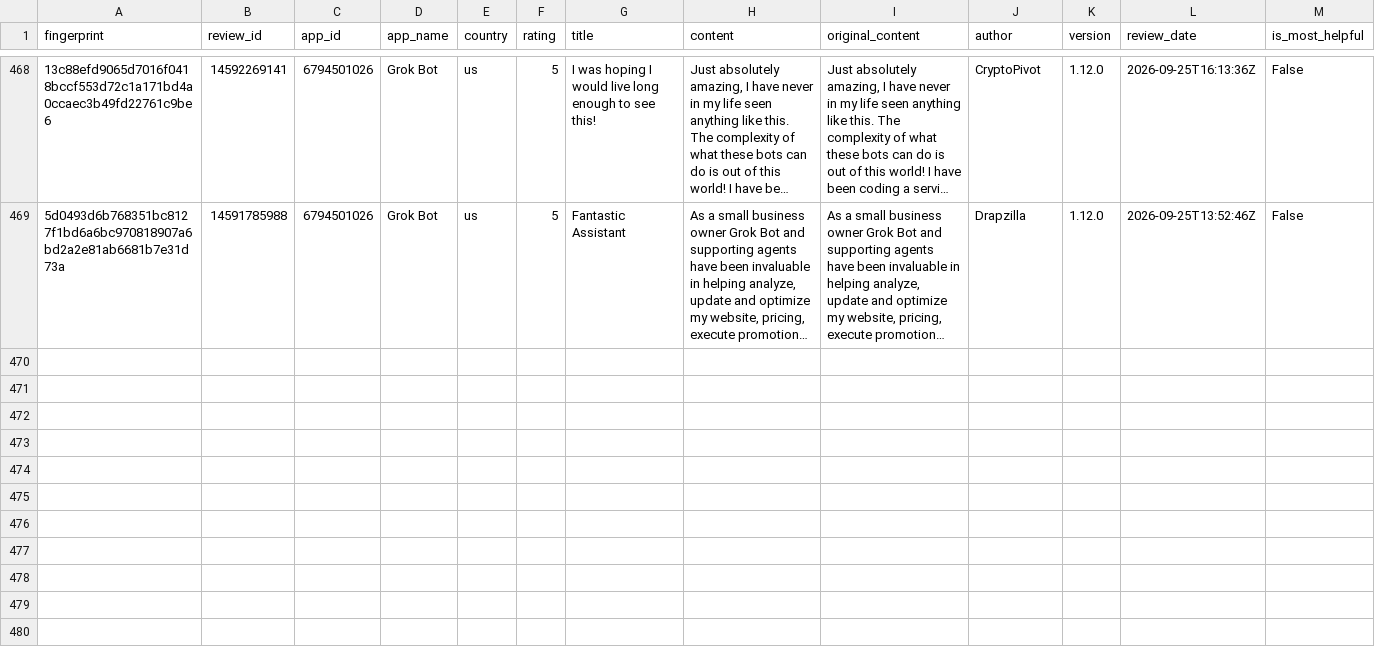
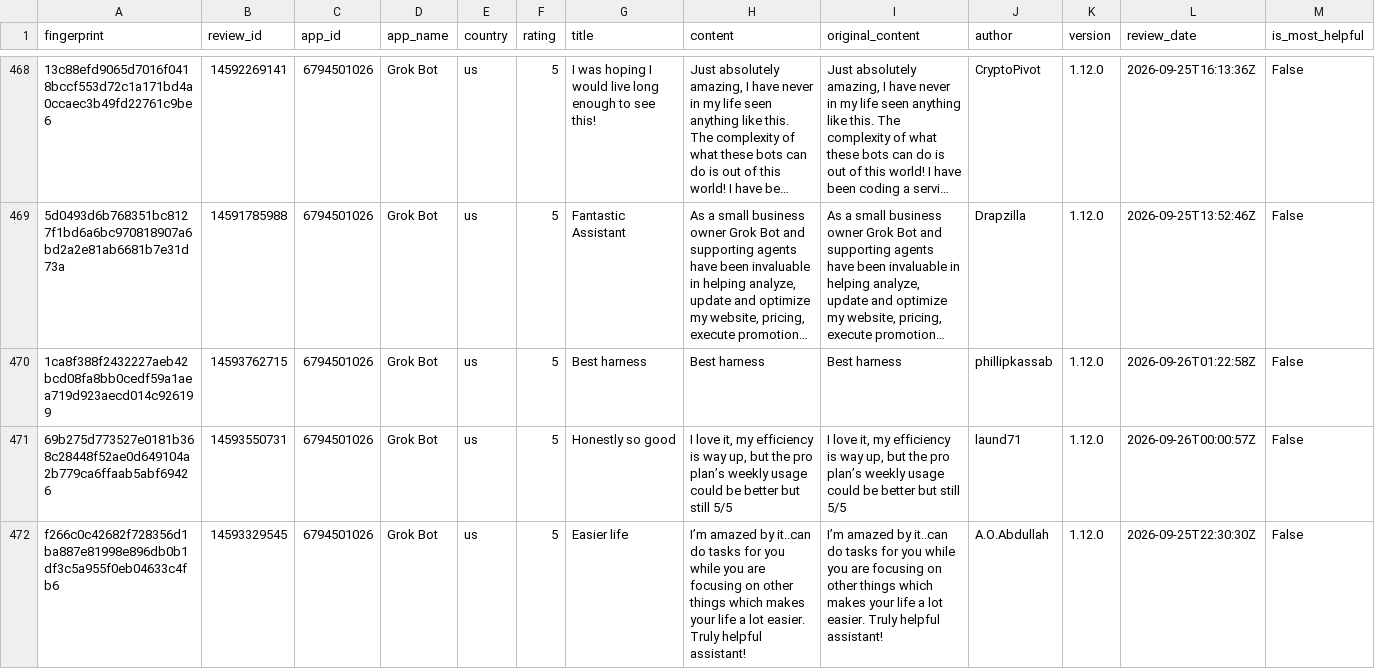
Before and after one commit to pickmiu/appstore-public-data, a CSV file: data/reviews_6794501026_Grok_Bot_us.csv, drawn as a sheet; only a part is shown, gaps mark what is left out; long unchanged cells end in …; rows hold the shown columns only; the diff names each change by its address in the sheet, - before the commit and + after, or states it on an @@ line.

```diff
--- a/data/reviews_6794501026_Grok_Bot_us.csv
+++ b/data/reviews_6794501026_Grok_Bot_us.csv
+row 470: 1ca8f388f2432227aeb42bcd08fa8bb0cedf59a1aea719d923aecd014c926199 | 14593762715 | 6794501026 | Grok Bot | us | 5 | Best harness | Best harness | Best harness | phillipkassab | 1.12.0 | 2026-09-26T01:22:58Z | False
+row 471: 69b275d773527e0181b368c28448f52ae0d649104a2b779ca6ffaab5abf69426 | 14593550731 | 6794501026 | Grok Bot | us | 5 | Honestly so good | I love it, my efficiency is way up, but the pro plan’s weekly usage could be better but still 5/5 | I love it, my efficiency is way up, but the pro plan’s weekly usage could be better but still 5/5 | laund71 | 1.12.0 | 2026-09-26T00:00:57Z | False
+row 472: f266c0c42682f728356d1ba887e81998e896db0b1df3c5a955f0eb04633c4fb6 | 14593329545 | 6794501026 | Grok Bot | us | 5 | Easier life | I’m amazed by it..can do tasks for you while you are focusing on other things which makes your life a lot easier. Truly helpful assistant! | I’m amazed by it..can do tasks for you while you are focusing on other things which makes your life a lot easier. Truly helpful assistant! | A.O.Abdullah | 1.12.0 | 2026-09-25T22:30:30Z | False
```
Also changed, not shown: data/reviews_335187483_Amazon_gb.csv, data/reviews_6760173601_Muse_from_Meta_us.csv, 1 other file.
